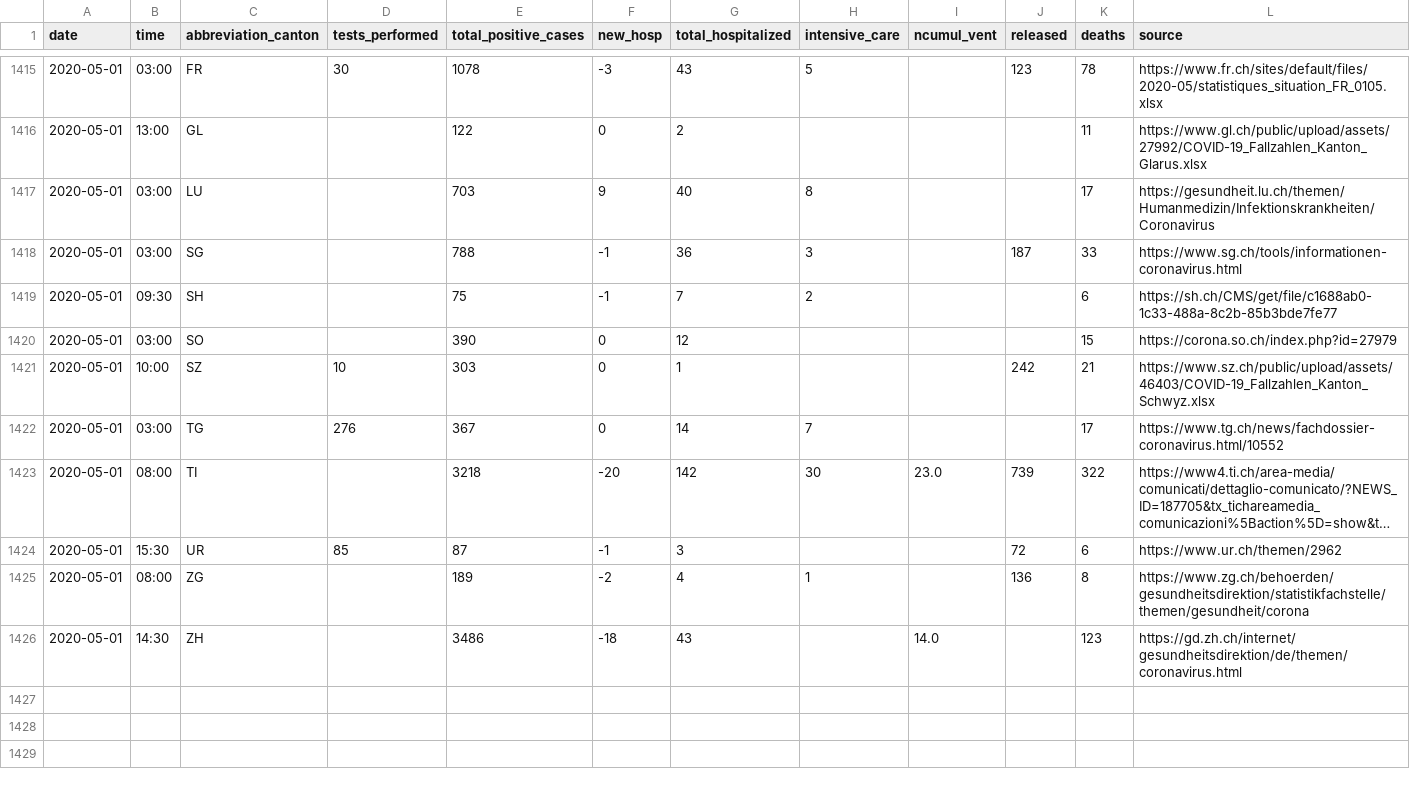
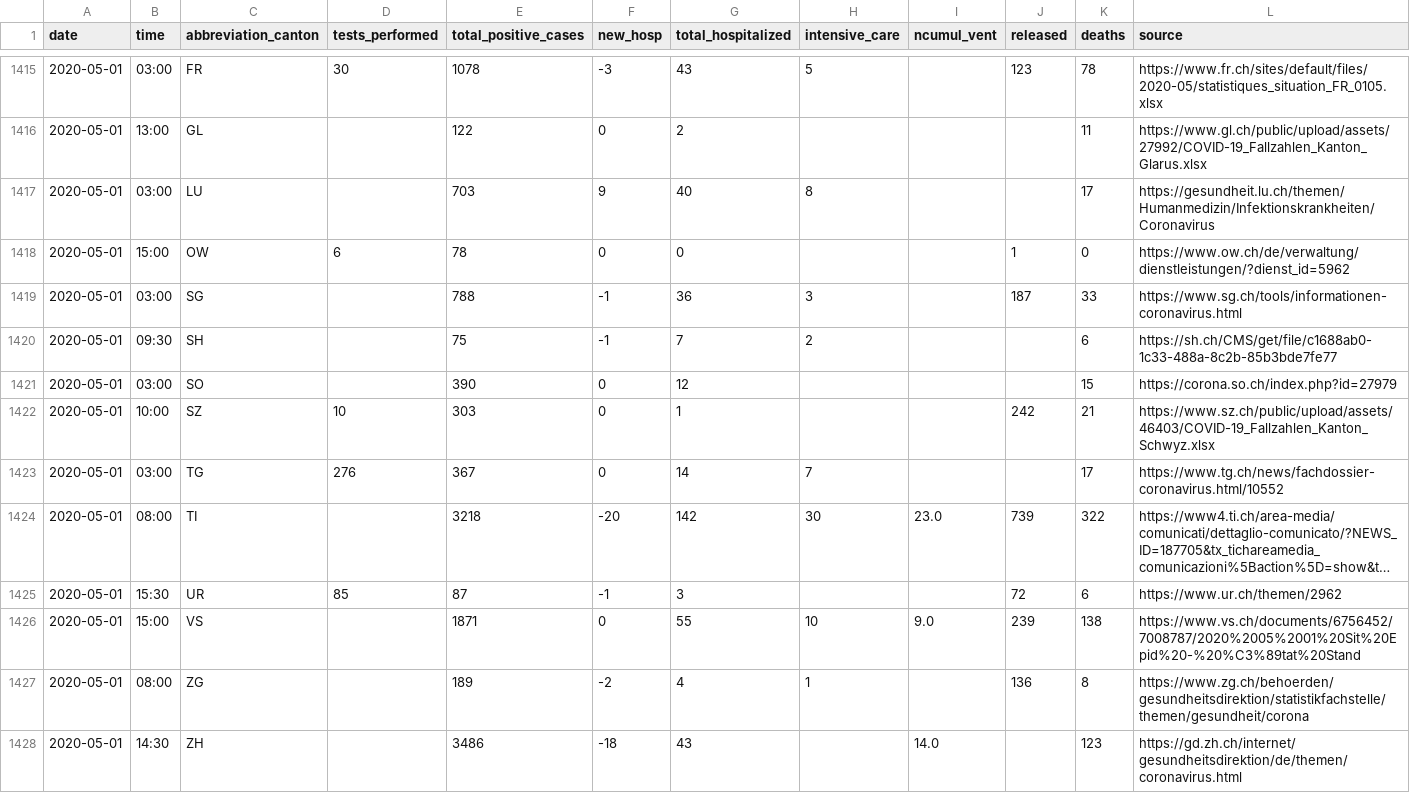
Before and after one commit to ddrobotec/ddrobotec.github.io, a CSV file: covid19_openzh_data/dd-covid19-openzh-cantons-series.csv, drawn as a sheet; only a part is shown, gaps mark what is left out; long unchanged cells end in …; rows hold the shown columns only; the diff names each change by its address in the sheet, - before the commit and + after, or states it on an @@ line.

```diff
--- a/covid19_openzh_data/dd-covid19-openzh-cantons-series.csv
+++ b/covid19_openzh_data/dd-covid19-openzh-cantons-series.csv
+row 1418: 2020-05-01 | 15:00 | OW | 6 | 78 | 0 | 0 |  |  | 1 | 0 | https://www.ow.ch/de/verwaltung/dienstleistungen/?dienst_id=5962
+row 1426: 2020-05-01 | 15:00 | VS |  | 1871 | 0 | 55 | 10 | 9.0 | 239 | 138 | https://www.vs.ch/documents/6756452/7008787/2020%2005%2001%20Sit%20Epid%20-%20%C3%89tat%20Stand
```
Also changed, not shown: covid19_openzh_data/dd-covid19-openzh-cantons-latest-by-time.csv, covid19_openzh_data/dd-covid19-openzh-cantons-latest.csv, 3 other files.
